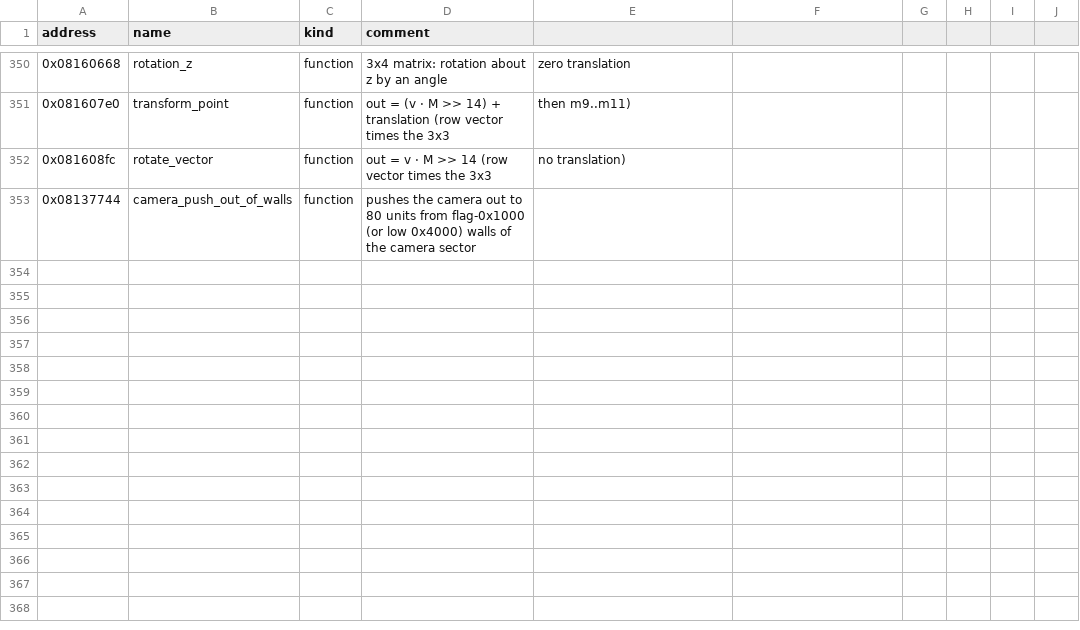
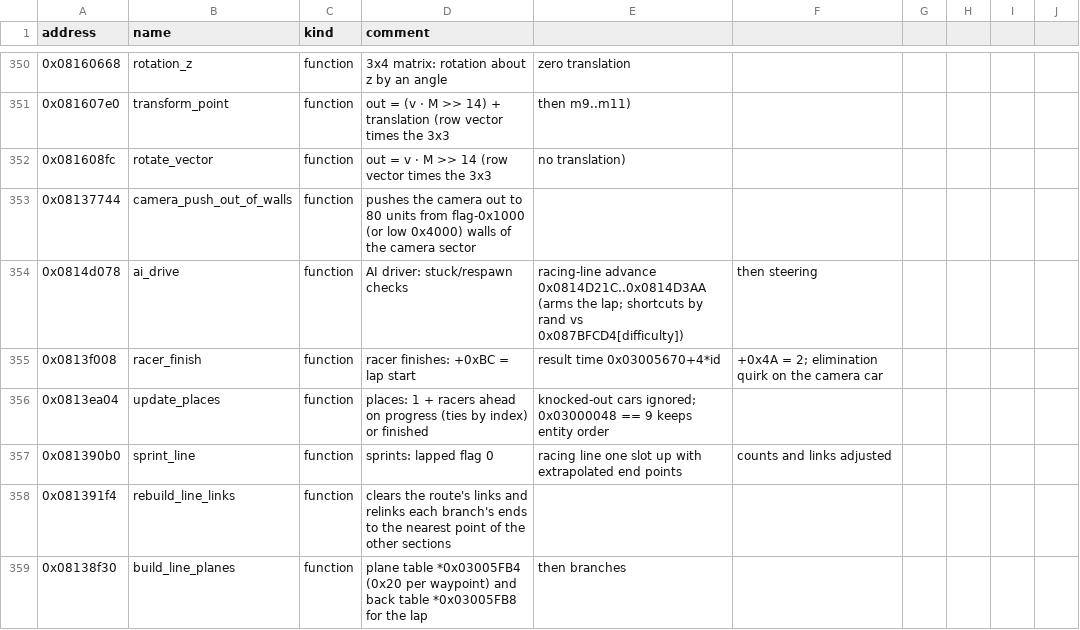
Before and after one commit to mtailordev/nfs-gba, a CSV file: docs/engine/symbols.csv, drawn as a sheet; only a part is shown, gaps mark what is left out; the diff covers the shown part only; the diff names each change by its address in the sheet, - before the commit and + after, or states it on an @@ line.

Commit message:
Integrate race-rules notes
Address map: race-time racing-line tables (plane and back tables, branch
count), results blocks, hunter tuning split into exact rows, driver
race-rule fields; merged with the physics and car-atlas readings of the
same variables. symbols.csv: 364 rows via notes_merge (one conflict kept
as hud_hunter_bars). FIDELITY: close D5, D6, D7; new D15 (stale plane
rows), D16 (two racing-line models to keep in agreement).

```diff
--- a/docs/engine/symbols.csv
+++ b/docs/engine/symbols.csv
+row 354: 0x0814d078 | ai_drive | function | AI driver: stuck/respawn checks | racing-line advance 0x0814D21C..0x0814D3AA (arms the lap; shortcuts by rand vs 0x087BFCD4[difficulty]) | then steering
+row 355: 0x0813f008 | racer_finish | function | racer finishes: +0xBC = lap start | result time 0x03005670+4*id | +0x4A = 2; elimination quirk on the camera car
+row 356: 0x0813ea04 | update_places | function | places: 1 + racers ahead on progress (ties by index) or finished | knocked-out cars ignored; 0x03000048 == 9 keeps entity order
+row 357: 0x081390b0 | sprint_line | function | sprints: lapped flag 0 | racing line one slot up with extrapolated end points | counts and links adjusted
+row 358: 0x081391f4 | rebuild_line_links | function | clears the route's links and relinks each branch's ends to the nearest point of the other sections
+row 359: 0x08138f30 | build_line_planes | function | plane table *0x03005FB4 (0x20 per waypoint) and back table *0x03005FB8 for the lap | then branches
```
Also changed, not shown: 6 added rows and 4 edited cells elsewhere in this file, 4 other files.
